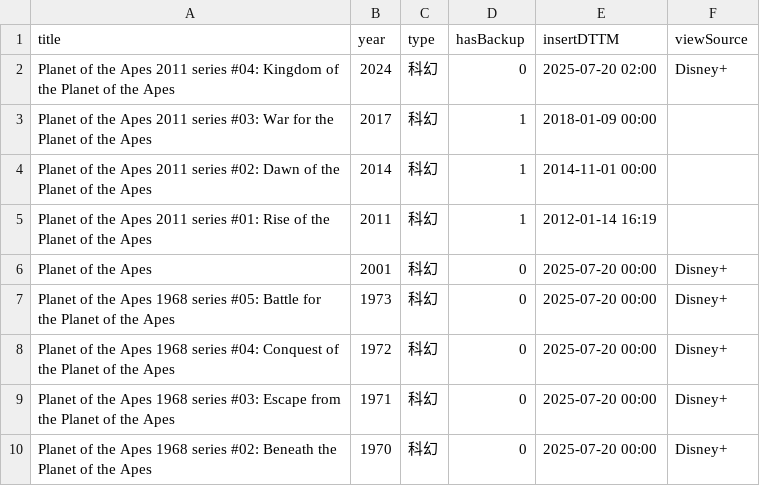
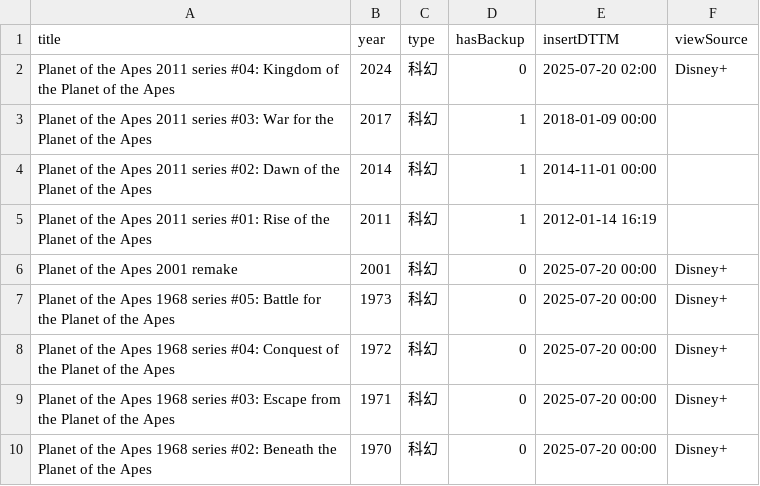
Before and after one commit to jackfclee/my-apps, a CSV file: collections/movie/MyMovie.csv, drawn as a sheet; only a part is shown.

Commit message:
Update MyMovie.csv

```diff
--- a/collections/movie/MyMovie.csv
+++ b/collections/movie/MyMovie.csv
@@ -5,3 +5,3 @@ Planet of the Apes 2011 series #02: Dawn of the Planet of the Apes,2014,科幻,1
 Planet of the Apes 2011 series #01: Rise of the Planet of the Apes,2011,科幻,1,2012-01-14 16:19,
-Planet of the Apes,2001,科幻,0,2025-07-20 00:00,Disney+
+Planet of the Apes 2001 remake,2001,科幻,0,2025-07-20 00:00,Disney+
 Planet of the Apes 1968 series #05: Battle for the Planet of the Apes,1973,科幻,0,2025-07-20 00:00,Disney+
```
